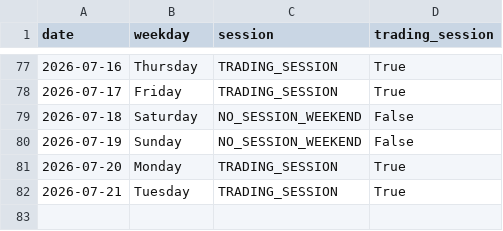
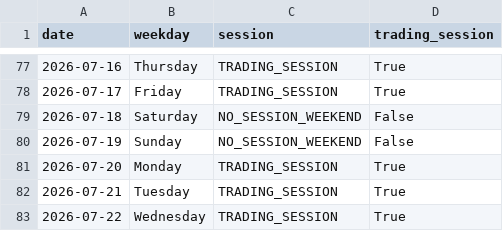
Before and after one commit to ThryB64/CornStudy, a CSV file: data/official_forward/market_sessions.csv, drawn as a sheet; only a part is shown, gaps mark what is left out.

Commit message:
chore(forward): official collect 2026-07-22

```diff
--- a/data/official_forward/market_sessions.csv
+++ b/data/official_forward/market_sessions.csv
@@ -82 +82,2 @@ date,weekday,session,trading_session
 2026-07-21,Tuesday,TRADING_SESSION,True
+2026-07-22,Wednesday,TRADING_SESSION,True
```
Also changed, not shown: 35 other files.
